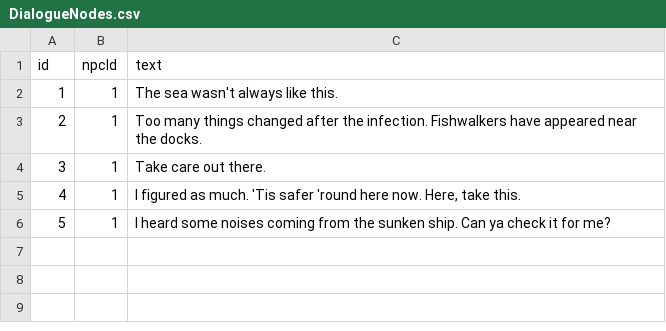
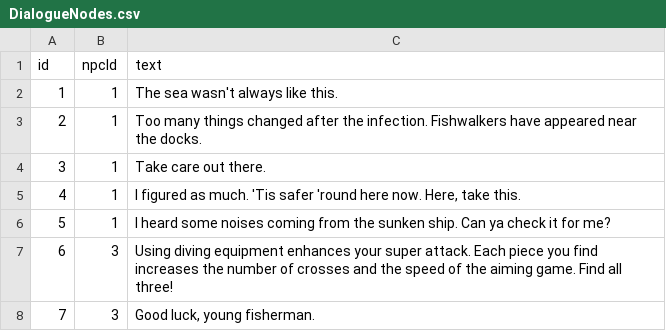
Before and after one commit to Anthonynaa/Fishwalker, a CSV file: FishWalker/DialogueNodes.csv, drawn as a sheet; the diff names each change by its address in the sheet, - before the commit and + after, or states it on an @@ line.

```diff
--- a/FishWalker/DialogueNodes.csv
+++ b/FishWalker/DialogueNodes.csv
+row 7: 6 | 3 | Using diving equipment enhances your super attack. Each piece you find increases the number of crosses and the speed of the aiming game. Find all three!
+row 8: 7 | 3 | Good luck, young fisherman.
```
Also changed, not shown: FishWalker/DialogueChoices.csv, FishWalker/Events.csv, 42 other files.
